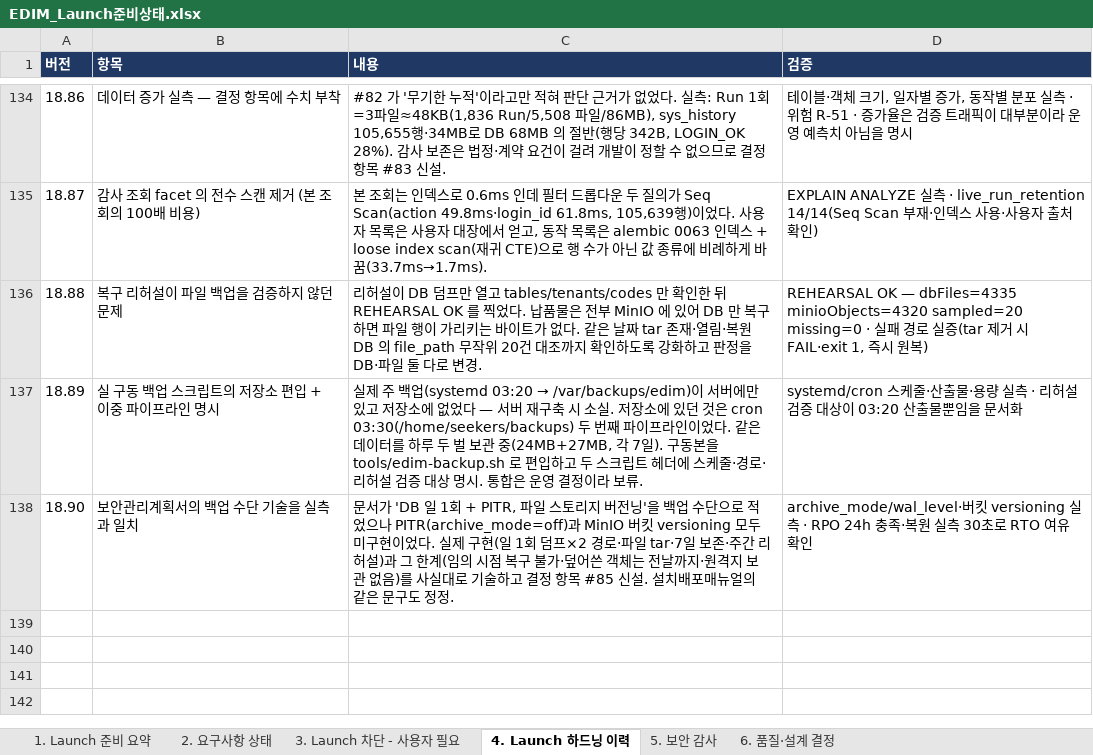
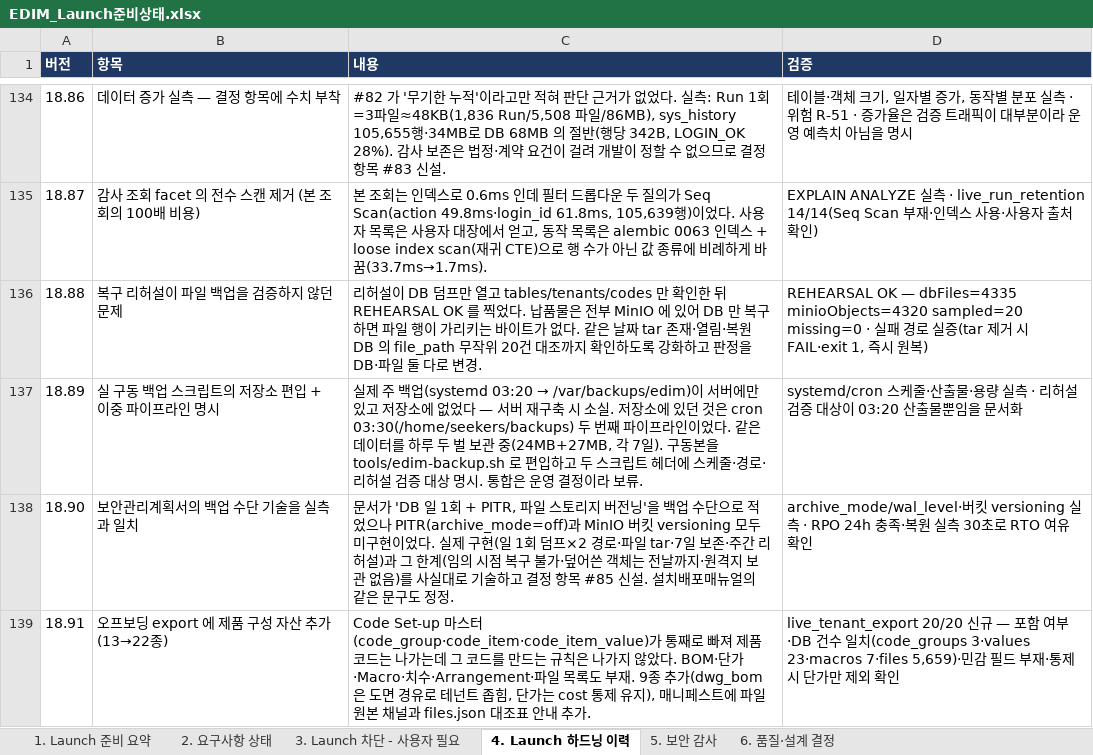
Before and after one commit to fankh/external-projects, an Excel workbook: edim-ai-blueprint/docs/EDIM_Launch준비상태.xlsx, sheet 4. Launch 하드닝 이력, drawn as a sheet; only a part is shown, gaps mark what is left out; values as stored, in another font and other column widths than the file's, no borders; the diff names each change by its address in the sheet, - before the commit and + after, or states it on an @@ line.

Commit message:
9.90: docs: 18.91 오프보딩 export 보강 기록

```diff
--- a/edim-ai-blueprint/docs/EDIM_Launch준비상태.xlsx (sheet 4. Launch 하드닝 이력)
+++ b/edim-ai-blueprint/docs/EDIM_Launch준비상태.xlsx (sheet 4. Launch 하드닝 이력)
+row 139: 18.91 | 오프보딩 export 에 제품 구성 자산 추가 (13→22종) | Code Set-up 마스터(code_group·code_item·code_item_value)가 통째로 빠져 제품 코드는 나가는데 그 코드를 만드는 규칙은 나가지 않았다. BOM·단가·Macro·치수·Arrangement·파일 목록도 부재. 9종 추가(dwg_bom 은 도면 경유로 테넌트 좁힘, 단가는 cost 통제 유지), 매니페스트에 파일 원본 채널과 files.json 대조표 안내 추가. | live_tenant_export 20/20 신규 — 포함 여부·DB 건수 일치(code_groups 3·values 23·macros 7·files 5,659)·민감 필드 부재·통제 시 단가만 제외 확인
```
Also changed, not shown: 1 other file.
